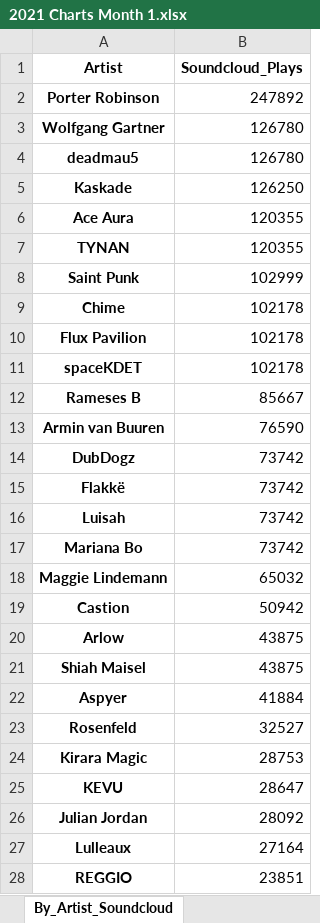
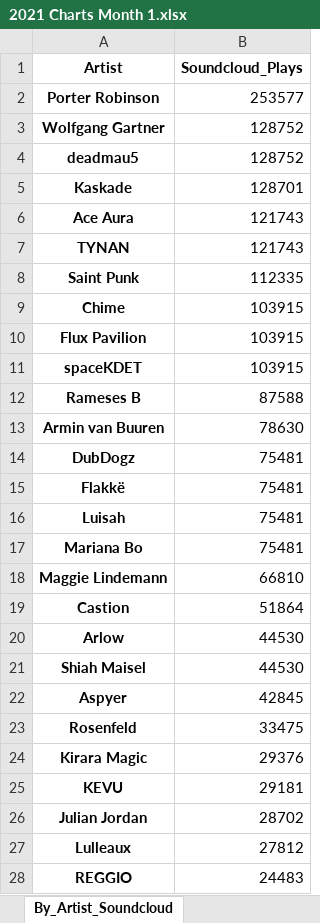
Before and after one commit to Dyl-M/music_charts, an Excel workbook: monthly_reports/monthly_data/2021 Charts Month 1.xlsx, sheet By_Artist_Soundcloud, drawn as a sheet; only a part is shown; values as stored, in another font and other column widths than the file's, no borders; the diff covers the shown part only; the diff names each change by its address in the sheet, - before the commit and + after, or states it on an @@ line.

```diff
--- a/monthly_reports/monthly_data/2021 Charts Month 1.xlsx (sheet By_Artist_Soundcloud)
+++ b/monthly_reports/monthly_data/2021 Charts Month 1.xlsx (sheet By_Artist_Soundcloud)
-B2 (Soundcloud_Plays): 247892
+B2 (Soundcloud_Plays): 253577
-B3:B4 (Soundcloud_Plays): 126780
+B3:B4 (Soundcloud_Plays): 128752
-B5 (Soundcloud_Plays): 126250
+B5 (Soundcloud_Plays): 128701
-B6:B7 (Soundcloud_Plays): 120355
+B6:B7 (Soundcloud_Plays): 121743
-B8 (Soundcloud_Plays): 102999
+B8 (Soundcloud_Plays): 112335
-B9:B11 (Soundcloud_Plays): 102178
+B9:B11 (Soundcloud_Plays): 103915
-B12 (Soundcloud_Plays): 85667
+B12 (Soundcloud_Plays): 87588
-B13 (Soundcloud_Plays): 76590
+B13 (Soundcloud_Plays): 78630
-B14:B17 (Soundcloud_Plays): 73742
+B14:B17 (Soundcloud_Plays): 75481
-B18 (Soundcloud_Plays): 65032
+B18 (Soundcloud_Plays): 66810
-B19 (Soundcloud_Plays): 50942
+B19 (Soundcloud_Plays): 51864
-B20:B21 (Soundcloud_Plays): 43875
+B20:B21 (Soundcloud_Plays): 44530
-B22 (Soundcloud_Plays): 41884
+B22 (Soundcloud_Plays): 42845
-B23 (Soundcloud_Plays): 32527
+B23 (Soundcloud_Plays): 33475
-B24 (Soundcloud_Plays): 28753
+B24 (Soundcloud_Plays): 29376
-B25 (Soundcloud_Plays): 28647
+B25 (Soundcloud_Plays): 29181
-B26 (Soundcloud_Plays): 28092
+B26 (Soundcloud_Plays): 28702
-B27 (Soundcloud_Plays): 27164
+B27 (Soundcloud_Plays): 27812
-B28 (Soundcloud_Plays): 23851
+B28 (Soundcloud_Plays): 24483
```
Also changed, not shown: 38 edited cells elsewhere in this sheet, sheet By_Artist_YouTube, sheet By_Track_YouTube, sheet By_Track_Soundcloud, sheet By_Artist_1001Tracklists, sheet By_Label_YouTube, sheet By_Track_1001Tracklists, 2 more sheets, files/2021 Charts IN.xlsx, files/2021 Charts OUT All Time.xlsx, 9 other files.
